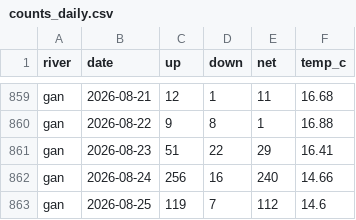
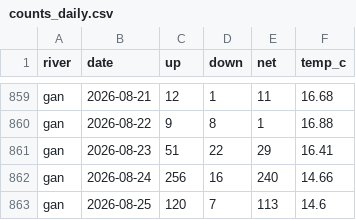
Before and after one commit to tomgrizz/guess-the-run, a CSV file: data/counts_daily.csv, drawn as a sheet; only a part is shown, gaps mark what is left out.

```diff
--- a/data/counts_daily.csv
+++ b/data/counts_daily.csv
@@ -862,2 +862,2 @@ gan,2026-08-23,51,22,29,16.41
 gan,2026-08-24,256,16,240,14.66
-gan,2026-08-25,119,7,112,14.6
+gan,2026-08-25,120,7,113,14.6
```
Also changed, not shown: 1 other file.
